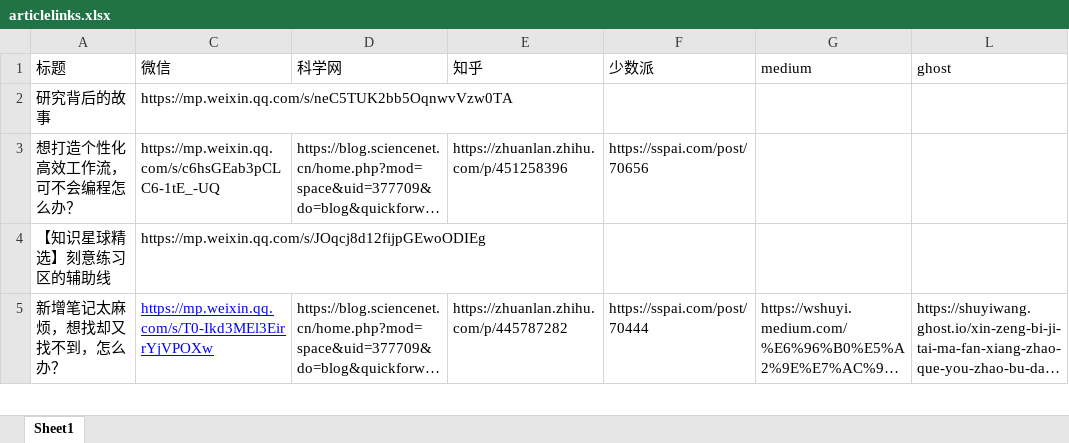
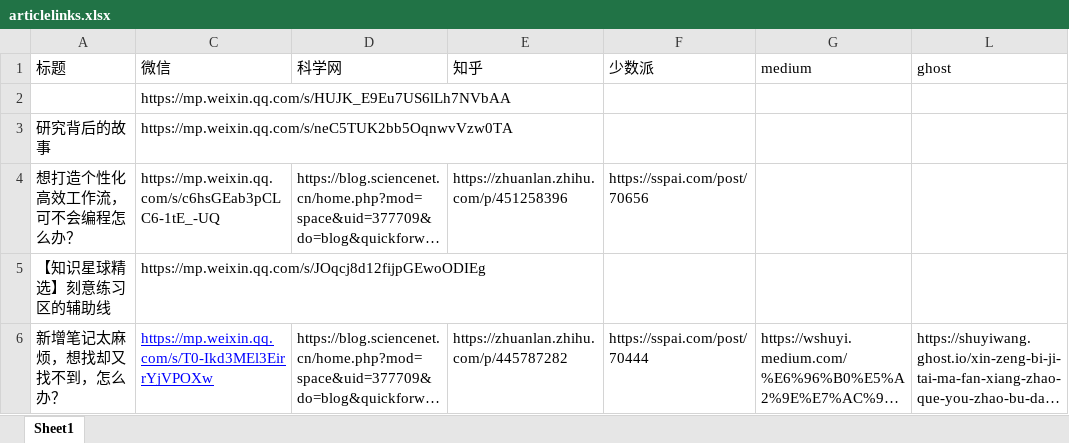
Before and after one commit to wshuyi/articlelinks-get-with-streamlit, an Excel workbook: articlelinks.xlsx, sheet Sheet1, drawn as a sheet; only a part is shown; long unchanged cells end in …; values as stored, in another font and other column widths than the file's, no borders; the diff names each change by its address in the sheet, - before the commit and + after, or states it on an @@ line.

Commit message:
article links updated

```diff
--- a/articlelinks.xlsx (sheet Sheet1)
+++ b/articlelinks.xlsx (sheet Sheet1)
+row 2:  | https://mp.weixin.qq.com/s/HUJK_E9Eu7US6lLh7NVbAA
```
